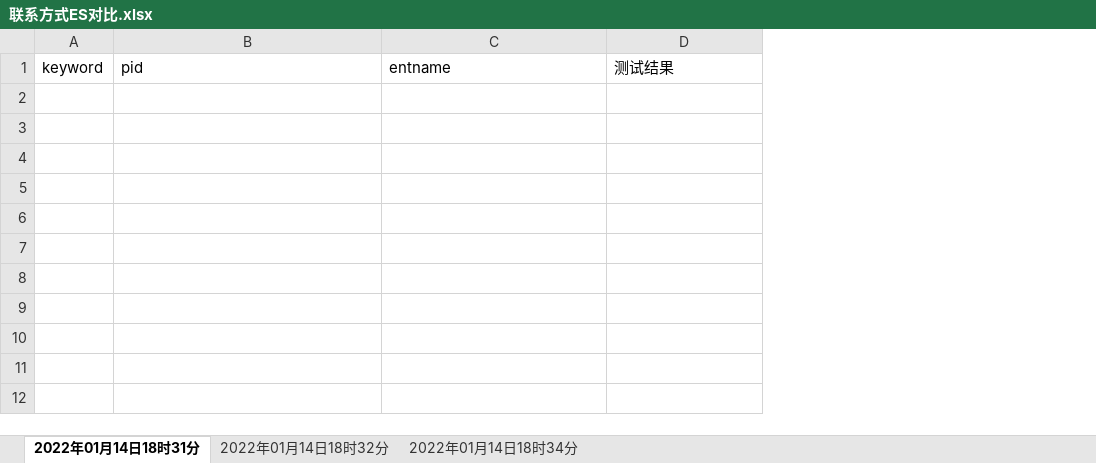
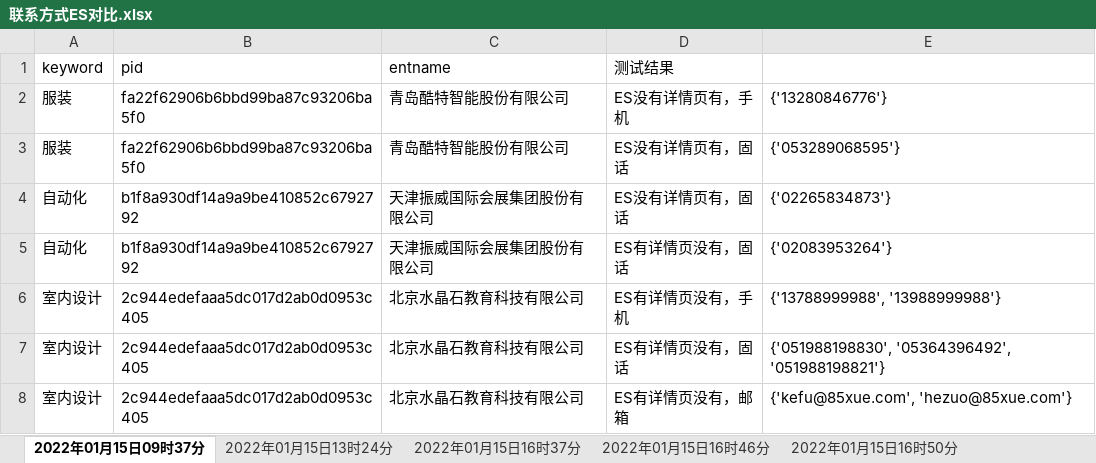
Before and after one commit to Mengyanhong/beifen, an Excel workbook: API_project/report/Excel/联系方式ES对比.xlsx, sheet 2022年01月15日09时37分, drawn as a sheet; values as stored, in another font and other column widths than the file's, no borders; the diff names each change by its address in the sheet, - before the commit and + after, or states it on an @@ line.

```diff
--- a/API_project/report/Excel/联系方式ES对比.xlsx (sheet 2022年01月15日09时37分)
+++ b/API_project/report/Excel/联系方式ES对比.xlsx (sheet 2022年01月15日09时37分)
-sheet tab: 2022年01月14日18时31分
+sheet tab: 2022年01月15日09时37分
-sheet tab: 2022年01月14日18时32分
+sheet tab: 2022年01月15日13时24分
-sheet tab: 2022年01月14日18时34分
+sheet tab: 2022年01月15日16时37分
+sheet tab: 2022年01月15日16时46分
+sheet tab: 2022年01月15日16时50分
+column E, empty
+row 2: 服装 | fa22f62906b6bbd99ba87c93206ba5f0 | 青岛酷特智能股份有限公司 | ES没有详情页有，手机 | {'13280846776'}
+row 3: 服装 | fa22f62906b6bbd99ba87c93206ba5f0 | 青岛酷特智能股份有限公司 | ES没有详情页有，固话 | {'053289068595'}
+row 4: 自动化 | b1f8a930df14a9a9be410852c6792792 | 天津振威国际会展集团股份有限公司 | ES没有详情页有，固话 | {'02265834873'}
+row 5: 自动化 | b1f8a930df14a9a9be410852c6792792 | 天津振威国际会展集团股份有限公司 | ES有详情页没有，固话 | {'02083953264'}
+row 6: 室内设计 | 2c944edefaaa5dc017d2ab0d0953c405 | 北京水晶石教育科技有限公司 | ES有详情页没有，手机 | {'13788999988', '13988999988'}
+row 7: 室内设计 | 2c944edefaaa5dc017d2ab0d0953c405 | 北京水晶石教育科技有限公司 | ES有详情页没有，固话 | {'051988198830', '05364396492', '051988198821'}
+row 8: 室内设计 | 2c944edefaaa5dc017d2ab0d0953c405 | 北京水晶石教育科技有限公司 | ES有详情页没有，邮箱 | {'kefu@85xue.com', 'hezuo@85xue.com'}
```
Also changed, not shown: sheet 2022年01月15日16时37分, sheet 2022年01月15日13时24分, other sheet tabs, API_project/data/Excel/search_keyword.xlsx, API_project/report/Excel/0102迭代联系方式渠道.xlsx, 10 other files.
